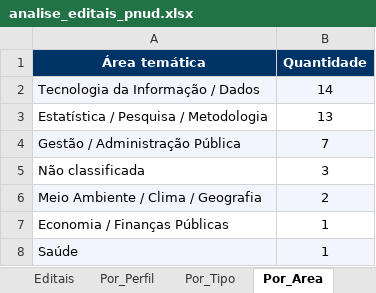
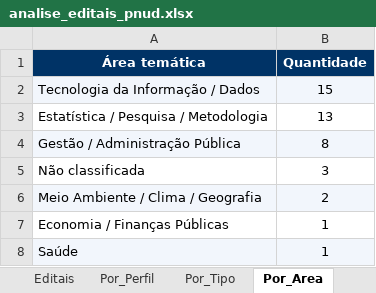
Before and after one commit to jorgel-mendes/analise-editais, an Excel workbook: analise_editais_pnud.xlsx, sheet Por_Area, drawn as a sheet; values as stored, in another font and other column widths than the file's, no borders; the diff names each change by its address in the sheet, - before the commit and + after, or states it on an @@ line.

```diff
--- a/analise_editais_pnud.xlsx (sheet Por_Area)
+++ b/analise_editais_pnud.xlsx (sheet Por_Area)
-B2 (Quantidade): 14
+B2 (Quantidade): 15
-B4 (Quantidade): 7
+B4 (Quantidade): 8
```
Also changed, not shown: sheet Editais, sheet Perfis, sheet Resumo, sheet Por_Perfil, sheet Por_Tipo, sheet Por_Orgao, 5 other files.
